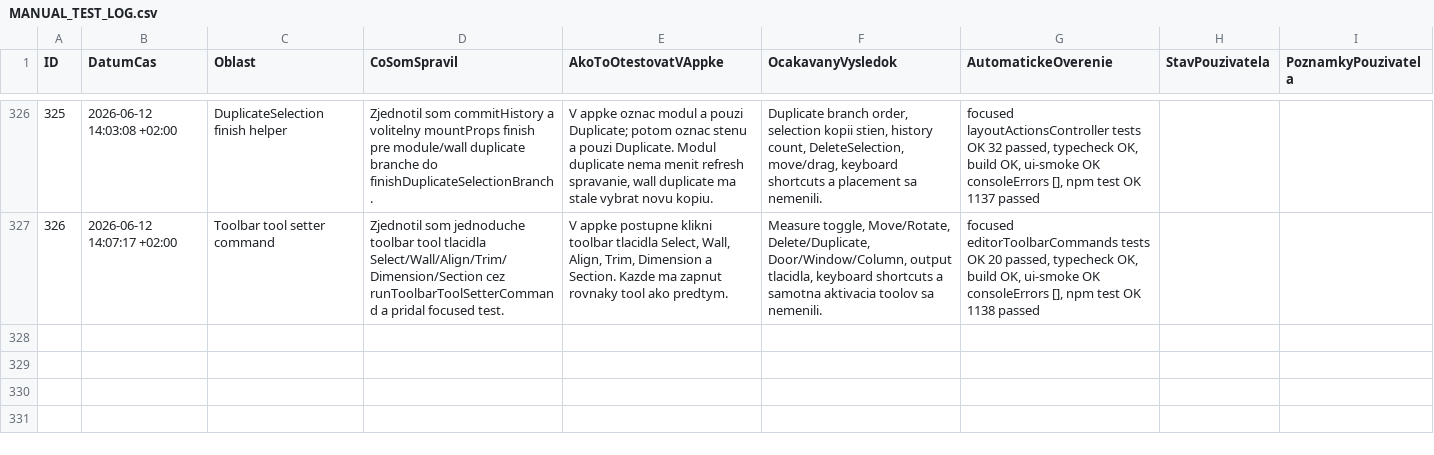
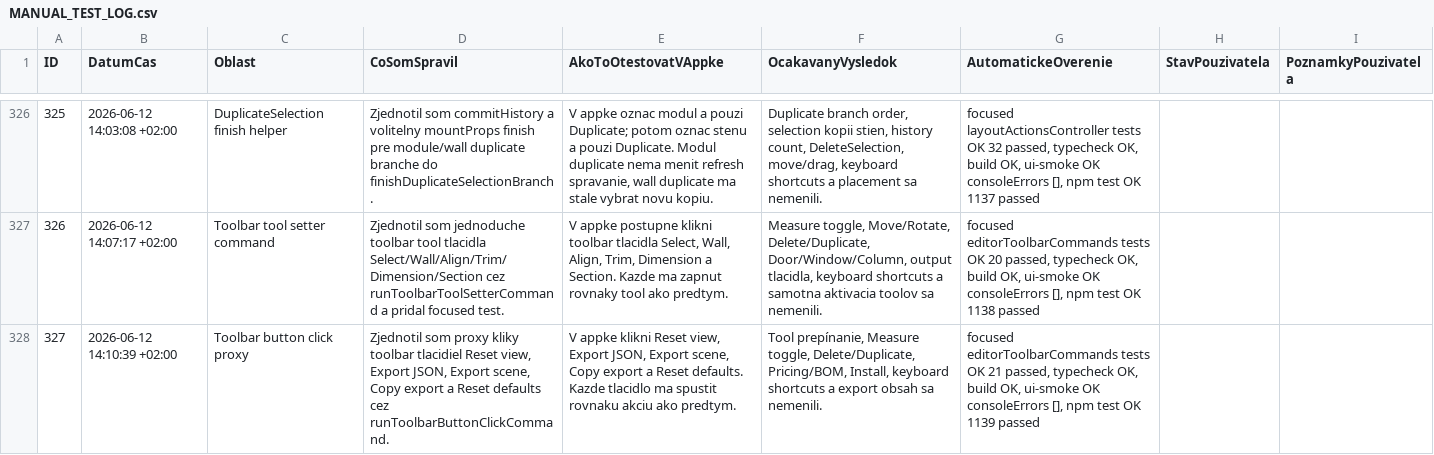
Before and after one commit to arcigy/kitchen_app, a CSV file: MANUAL_TEST_LOG.csv, drawn as a sheet; only a part is shown, gaps mark what is left out; the diff names each change by its address in the sheet, - before the commit and + after, or states it on an @@ line.

```diff
--- a/MANUAL_TEST_LOG.csv
+++ b/MANUAL_TEST_LOG.csv
+row 328: 327 | 2026-06-12 14:10:39 +02:00 | Toolbar button click proxy | Zjednotil som proxy kliky toolbar tlacidiel Reset view, Export JSON, Export scene, Copy export a Reset defaults cez runToolbarButtonClickCommand. | V appke klikni Reset view, Export JSON, Export scene, Copy export a Reset defaults. Kazde tlacidlo ma spustit rovnaku akciu ako predtym. | Tool prepínanie, Measure toggle, Delete/Duplicate, Pricing/BOM, Install, keyboard shortcuts a export obsah sa nemenili. | focused editorToolbarCommands tests OK 21 passed, typecheck OK, build OK, ui-smoke OK consoleErrors [], npm test OK 1139 passed
```
Also changed, not shown: 2 other files.
